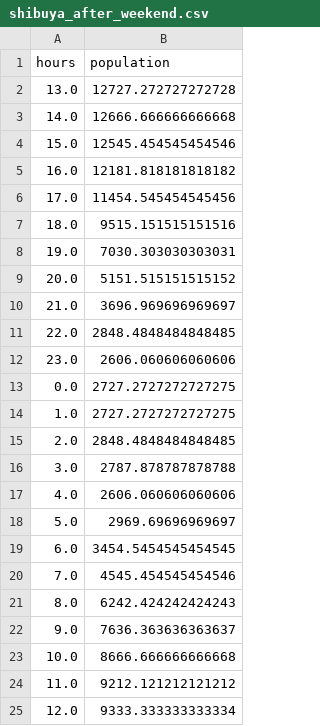
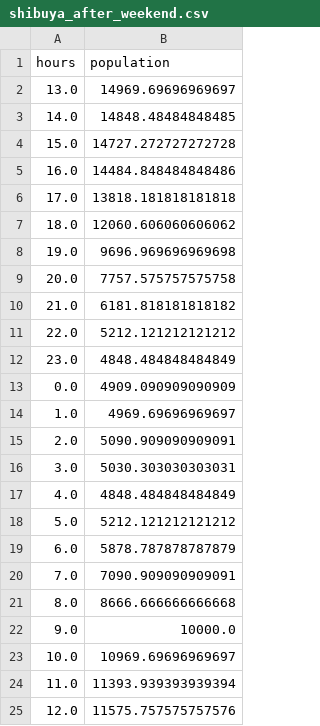
Before and after one commit to amwfarid/Japan-Hourly-City-wise-Population-Change-Density-Dataset, a CSV file: csv/shibuya_after_weekend.csv, drawn as a sheet.

Commit message:
Adding data to all cities as published in the 18/4/2020 PDF

```diff
--- a/csv/shibuya_after_weekend.csv
+++ b/csv/shibuya_after_weekend.csv
@@ -1,25 +1,25 @@
 hours,population
-13.0,12727.272727272728
-14.0,12666.666666666668
-15.0,12545.454545454546
-16.0,12181.818181818182
-17.0,11454.545454545456
-18.0,9515.151515151516
-19.0,7030.303030303031
-20.0,5151.515151515152
-21.0,3696.969696969697
-22.0,2848.4848484848485
-23.0,2606.060606060606
-0.0,2727.2727272727275
-1.0,2727.2727272727275
-2.0,2848.4848484848485
-3.0,2787.878787878788
-4.0,2606.060606060606
-5.0,2969.69696969697
-6.0,3454.5454545454545
-7.0,4545.454545454546
-8.0,6242.424242424243
-9.0,7636.363636363637
-10.0,8666.666666666668
-11.0,9212.121212121212
-12.0,9333.333333333334
+13.0,14969.69696969697
+14.0,14848.48484848485
+15.0,14727.272727272728
+16.0,14484.848484848486
+17.0,13818.181818181818
+18.0,12060.606060606062
+19.0,9696.969696969698
+20.0,7757.575757575758
+21.0,6181.818181818182
+22.0,5212.121212121212
+23.0,4848.484848484849
+0.0,4909.090909090909
+1.0,4969.69696969697
+2.0,5090.909090909091
+3.0,5030.303030303031
+4.0,4848.484848484849
+5.0,5212.121212121212
+6.0,5878.787878787879
+7.0,7090.909090909091
+8.0,8666.666666666668
+9.0,10000.0
+10.0,10969.69696969697
+11.0,11393.939393939394
+12.0,11575.757575757576
```
Also changed, not shown: csv/shibuya_after_weekday.csv, csv/shibuya_before.csv, 40 other files.
